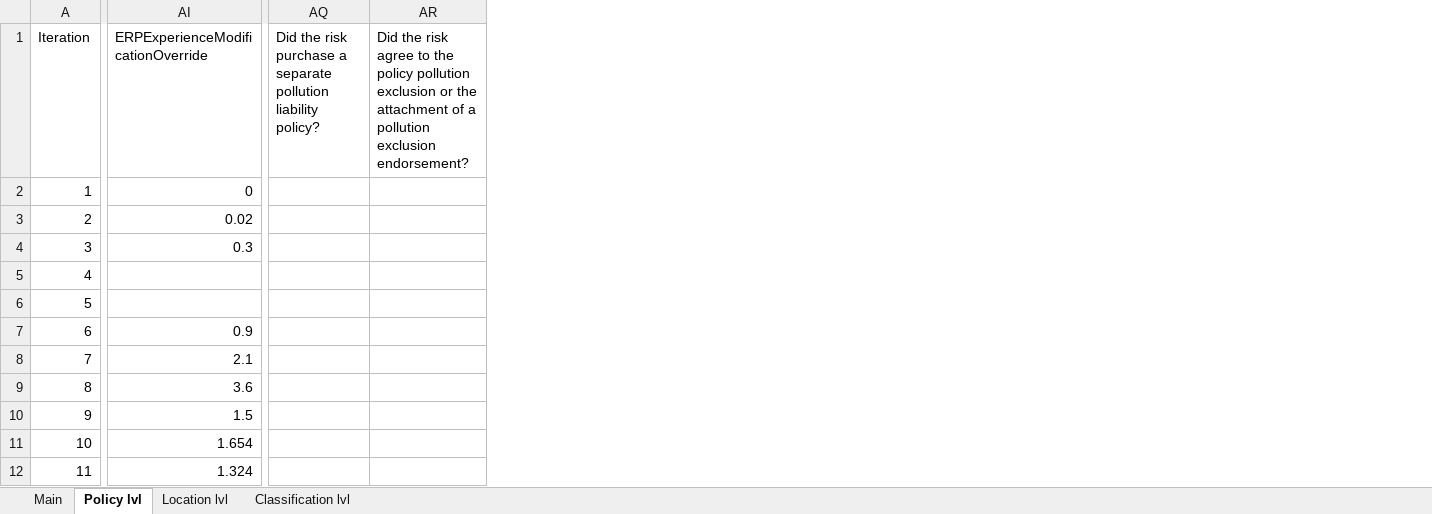
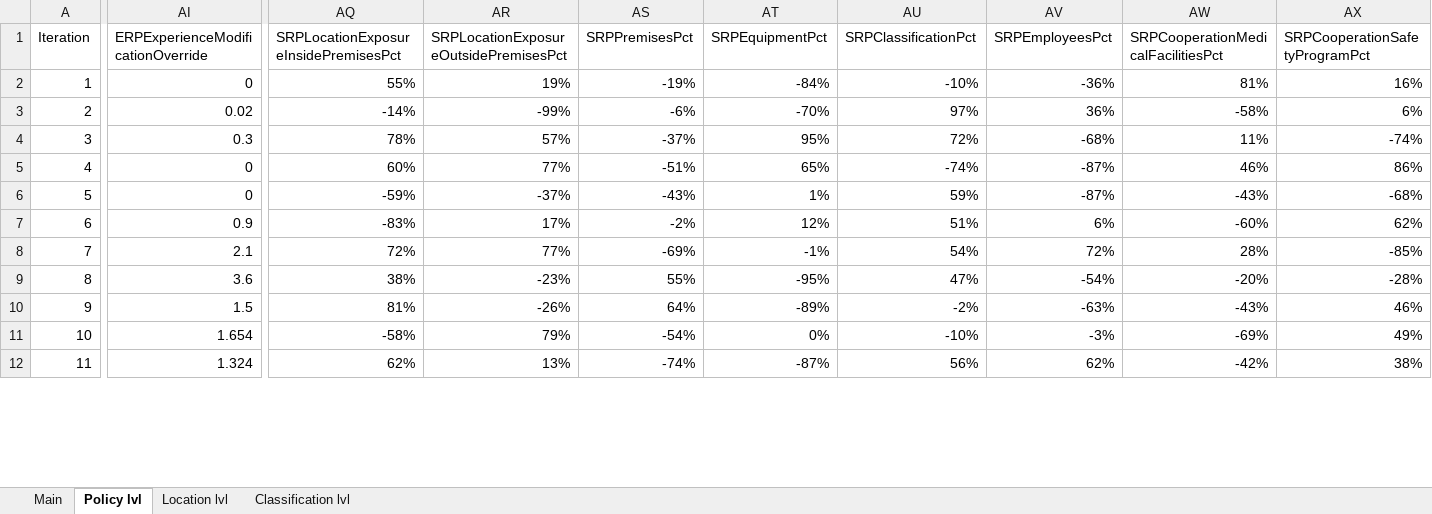
Before and after one commit to Aadhithiya-QA/MSIG_API, an Excel workbook: src/main/resources/MSIGInputExcel.xlsx, sheet Policy lvl, drawn as a sheet; only a part is shown, gaps mark what is left out; values as stored, in another font and other column widths than the file's, no borders; removed rows and columns are numbered as before the commit, all else as after; the diff names each change by its address in the sheet, - before the commit and + after, or states it on an @@ line.

```diff
--- a/src/main/resources/MSIGInputExcel.xlsx (sheet Policy lvl)
+++ b/src/main/resources/MSIGInputExcel.xlsx (sheet Policy lvl)
-column AQ, row 1: Did the risk purchase a separate pollution liability policy?
-column AR, row 1: Did the risk agree to the policy pollution exclusion or the attachment of a pollution exclusion endorsement?
+column AQ, rows 1-12: SRPLocationExposureInsidePremisesPct | 55% | -14% | 78% | 60% | -59% | -83% | 72% | 38% | 81% | -58% | 62%
+column AR, rows 1-12: SRPLocationExposureOutsidePremisesPct | 19% | -99% | 57% | 77% | -37% | 17% | 77% | -23% | -26% | 79% | 13%
+column AS (SRPPremisesPct), rows 2-12: -19% | -6% | -37% | -51% | -43% | -2% | -69% | 55% | 64% | -54% | -74%
+column AT (SRPEquipmentPct), rows 2-12: -84% | -70% | 95% | 65% | 1% | 12% | -1% | -95% | -89% | 0% | -87%
+column AU (SRPClassificationPct), rows 2-12: -10% | 97% | 72% | -74% | 59% | 51% | 54% | 47% | -2% | -10% | 56%
+column AV (SRPEmployeesPct), rows 2-12: -36% | 36% | -68% | -87% | -87% | 6% | 72% | -54% | -63% | -3% | 62%
+column AW, rows 1-12: SRPCooperationMedicalFacilitiesPct | 81% | -58% | 11% | 46% | -43% | -60% | 28% | -20% | -43% | -69% | -42%
+column AX (SRPCooperationSafetyProgramPct), rows 2-12: 16% | 6% | -74% | 86% | -68% | 62% | -85% | -28% | 46% | 49% | 38%
-AI5:AI6: (empty)
+AI5:AI6: 0
```
Also changed, not shown: sheet Main, sheet Classification lvl, src/main/resources/MSIGInputExcel - ScheduleRating & ExperianceRating.xlsx, 8 other files.
